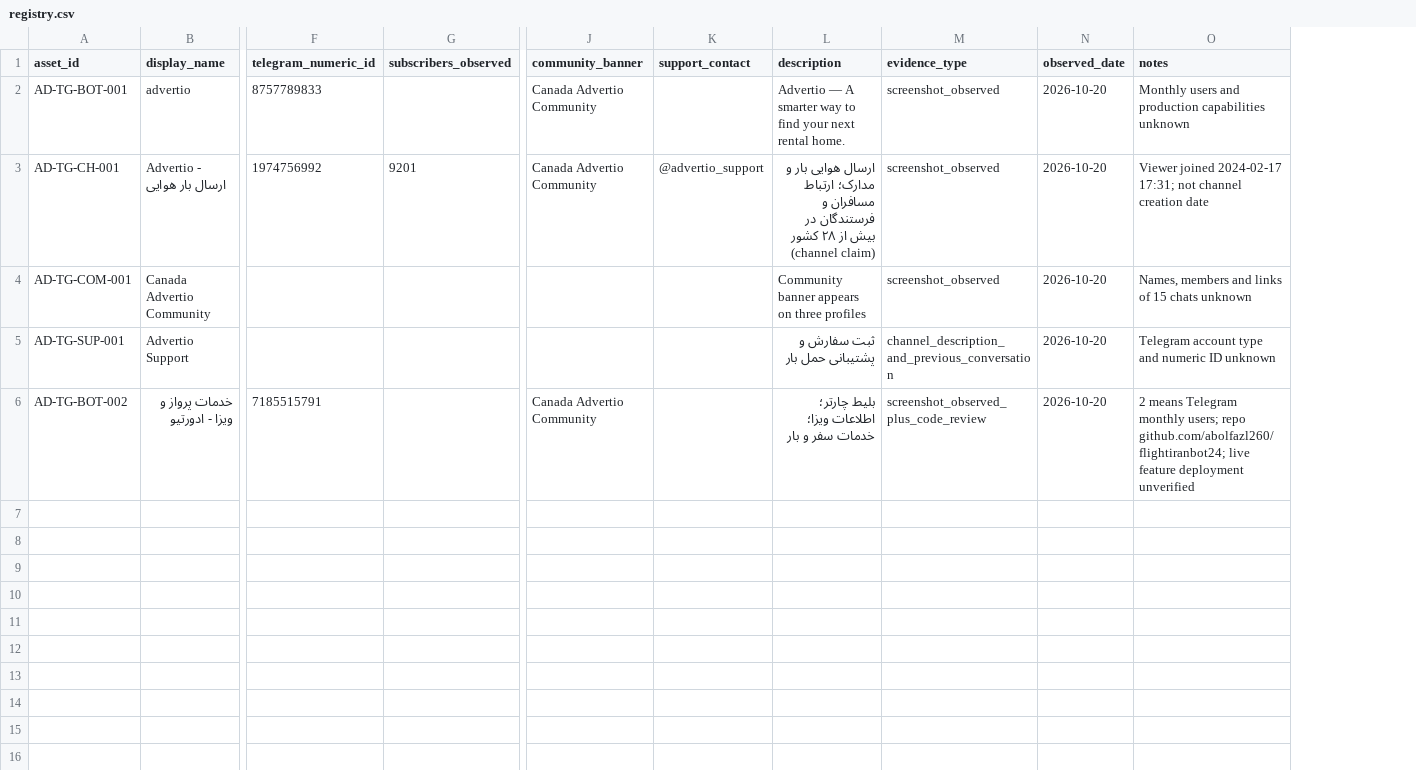
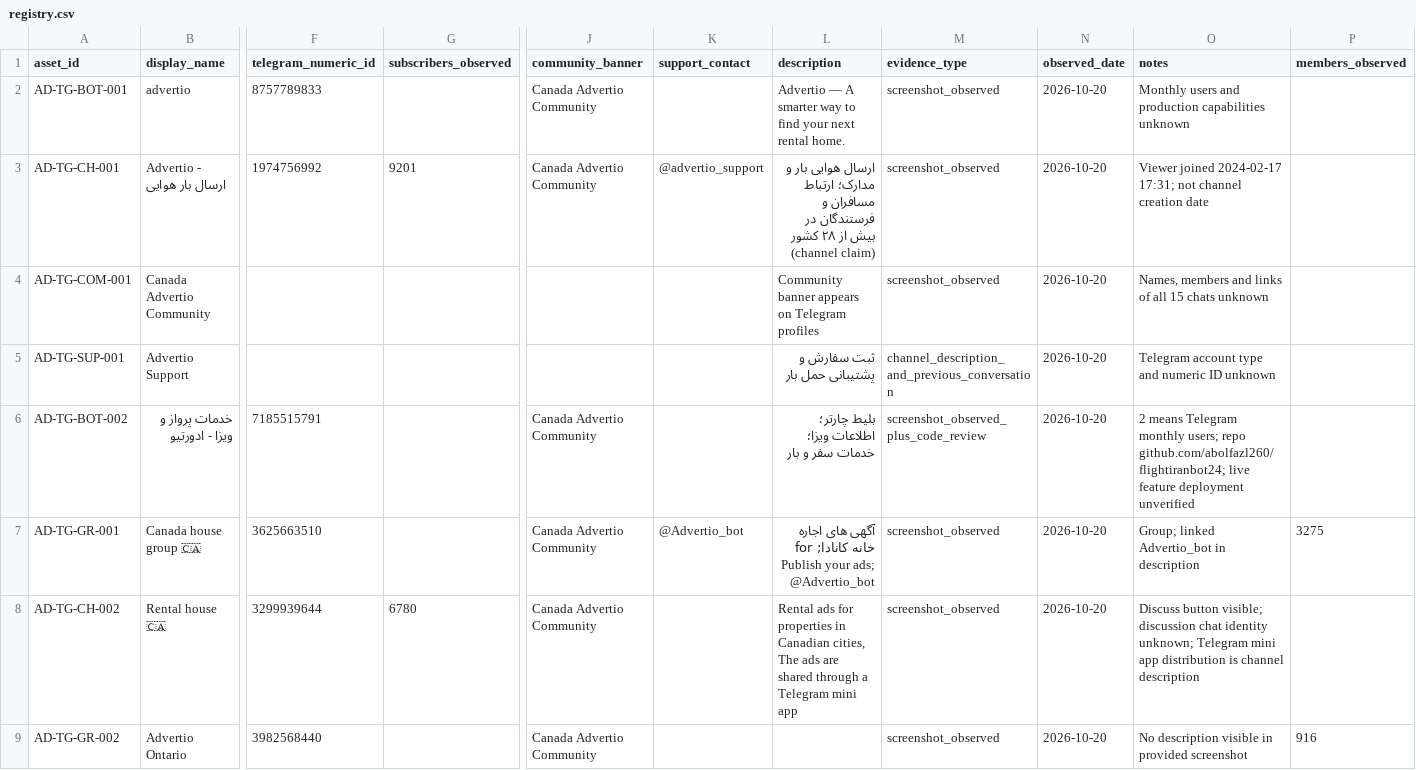
Before and after one commit to abolfazl2600/Advertio, a CSV file: 15-communication-assets/registry.csv, drawn as a sheet; only a part is shown, gaps mark what is left out; rows hold the shown columns only; the diff covers the shown part only; the diff names each change by its address in the sheet, - before the commit and + after, or states it on an @@ line.

Commit message:
docs: extend Advertio communication registry to 15 assets
* docs(communications): update README.md with October Telegram profiles

* docs(communications): update registry.md with October Telegram profiles

* docs(communications): update registry.csv with October Telegram profiles

* docs(communications): add evidence for 10 new Telegram groups and channels

```diff
--- a/15-communication-assets/registry.csv
+++ b/15-communication-assets/registry.csv
+column P (members_observed), empty
-L4 (description): Community banner appears on three profiles
+L4 (description): Community banner appears on Telegram profiles
-O4 (notes): …links of 15 chats…
+O4 (notes): …links of all 15 chats…
+row 7: AD-TG-GR-001 | Canada house group 🇨🇦 | 3625663510 |  | Canada Advertio Community | @Advertio_bot | آگهی های اجاره خانه کانادا; for Publish your ads; @Advertio_bot | screenshot_observed | 2026-10-20 | Group; linked Advertio_bot in description | 3275
+row 8: AD-TG-CH-002 | Rental house 🇨🇦 | 3299939644 | 6780 | Canada Advertio Community |  | Rental ads for properties in Canadian cities, The ads are shared through a Telegram mini app | screenshot_observed | 2026-10-20 | Discuss button visible; discussion chat identity unknown; Telegram mini app distribution is channel description
+row 9: AD-TG-GR-002 | Advertio Ontario | 3982568440 |  | Canada Advertio Community |  |  | screenshot_observed | 2026-10-20 | No description visible in provided screenshot | 916
```
Also changed, not shown: 7 added rows elsewhere in this file, 3 other files.
